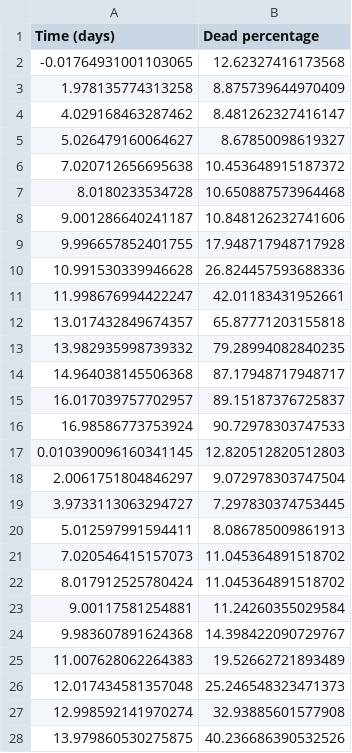
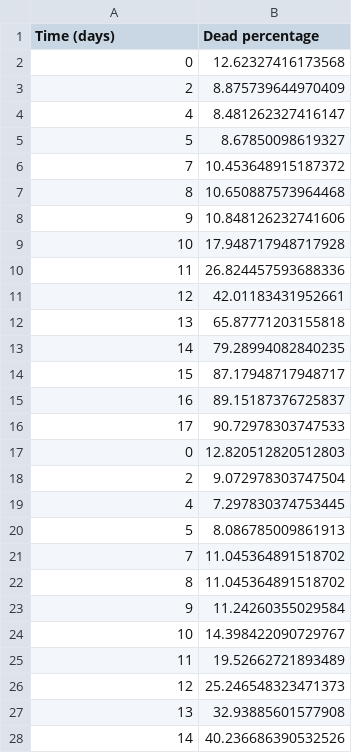
Before and after one commit to B2-Bayesian-for-Biology/MCMCwithODEs_primer, a CSV file: case_study_3/python/data/death_percentage.csv, drawn as a sheet; only a part is shown; the diff covers the shown part only.

```diff
--- a/case_study_3/python/data/death_percentage.csv
+++ b/case_study_3/python/data/death_percentage.csv
@@ -1,28 +1,28 @@
 Time (days), Dead percentage
--0.01764931001103065, 12.62327416173568
-1.978135774313258, 8.875739644970409
-4.029168463287462, 8.481262327416147
-5.026479160064627, 8.67850098619327
-7.020712656695638, 10.453648915187372
-8.0180233534728, 10.650887573964468
-9.001286640241187, 10.848126232741606
-9.996657852401755, 17.948717948717928
-10.991530339946628, 26.824457593688336
-11.998676994422247, 42.01183431952661
-13.017432849674357, 65.87771203155818
-13.982935998739332, 79.28994082840235
-14.964038145506368, 87.17948717948717
-16.017039757702957, 89.15187376725837
-16.98586773753924, 90.72978303747533
-0.010390096160341145, 12.820512820512803
-2.0061751804846297, 9.072978303747504
-3.9733113063294727, 7.297830374753445
-5.012597991594411, 8.086785009861913
-7.020546415157073, 11.045364891518702
-8.017912525780424, 11.045364891518702
-9.00117581254881, 11.24260355029584
-9.983607891624368, 14.398422090729767
-11.007628062264383, 19.52662721893489
-12.017434581357048, 25.246548323471373
-12.998592141970274, 32.93885601577908
-13.979860530275875, 40.236686390532526
+0, 12.62327416173568
+2, 8.875739644970409
+4, 8.481262327416147
+5, 8.67850098619327
+7, 10.453648915187372
+8, 10.650887573964468
+9, 10.848126232741606
+10, 17.948717948717928
+11, 26.824457593688336
+12, 42.01183431952661
+13, 65.87771203155818
+14, 79.28994082840235
+15, 87.17948717948717
+16, 89.15187376725837
+17, 90.72978303747533
+0, 12.820512820512803
+2, 9.072978303747504
+4, 7.297830374753445
+5, 8.086785009861913
+7, 11.045364891518702
+8, 11.045364891518702
+9, 11.24260355029584
+10, 14.398422090729767
+11, 19.52662721893489
+12, 25.246548323471373
+13, 32.93885601577908
+14, 40.236686390532526
```
Also changed, not shown: 3 edited cells elsewhere in this file, case_study_3/python/data/total_cells.csv, 44 other files.
